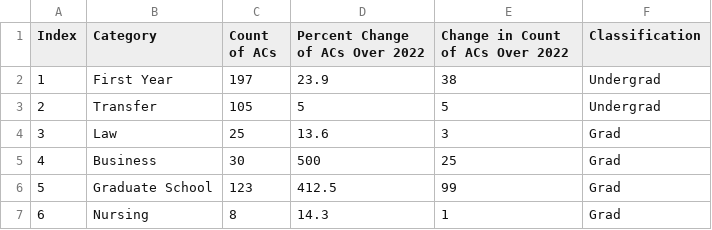
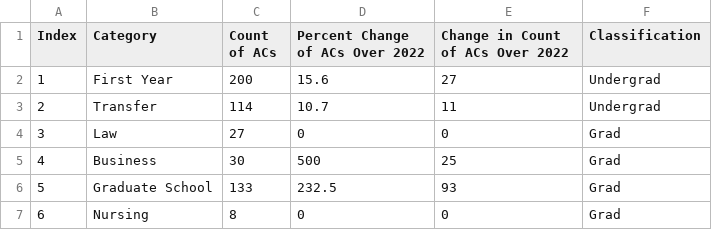
Before and after one commit to theaok/vis-sp23-ewattudo, a CSV file: CompReports.csv, drawn as a sheet.

Commit message:
Update CompReports.csv

```diff
--- a/CompReports.csv
+++ b/CompReports.csv
@@ -1,7 +1,7 @@
 Index,Category,Count of ACs,Percent Change of ACs Over 2022,Change in Count of ACs Over 2022,Classification
-1,First Year ,197,23.9,38,Undergrad
-2,Transfer,105,5,5,Undergrad
-3,Law,25,13.6,3,Grad
+1,First Year ,200,15.6,27,Undergrad
+2,Transfer,114,10.7,11,Undergrad
+3,Law,27,0,0,Grad
 4,Business,30,500,25,Grad
-5,Graduate School,123,412.5,99,Grad
-6,Nursing,8,14.3,1,Grad
+5,Graduate School,133,232.5,93,Grad
+6,Nursing,8,0,0,Grad
```
